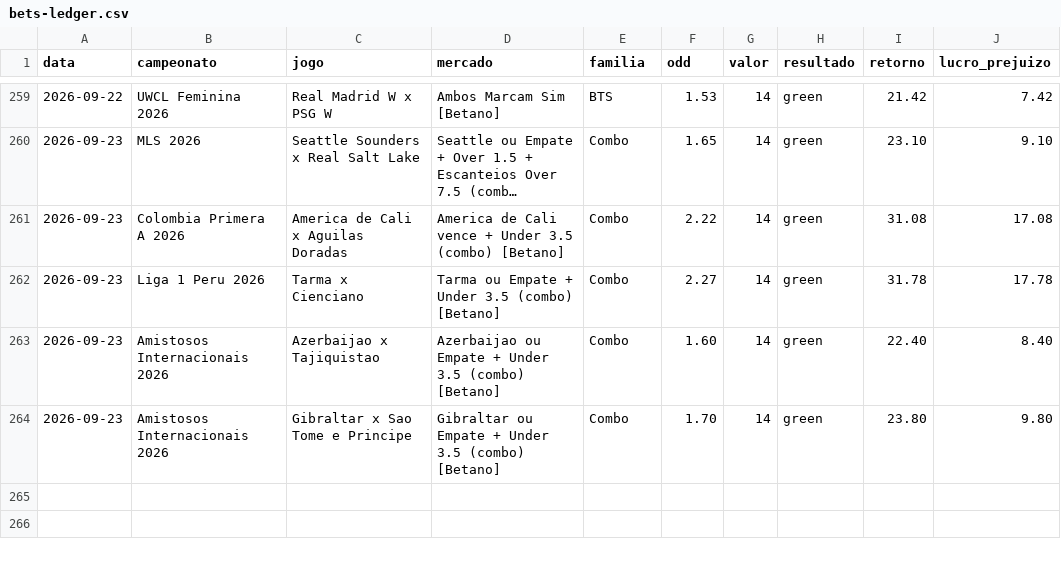
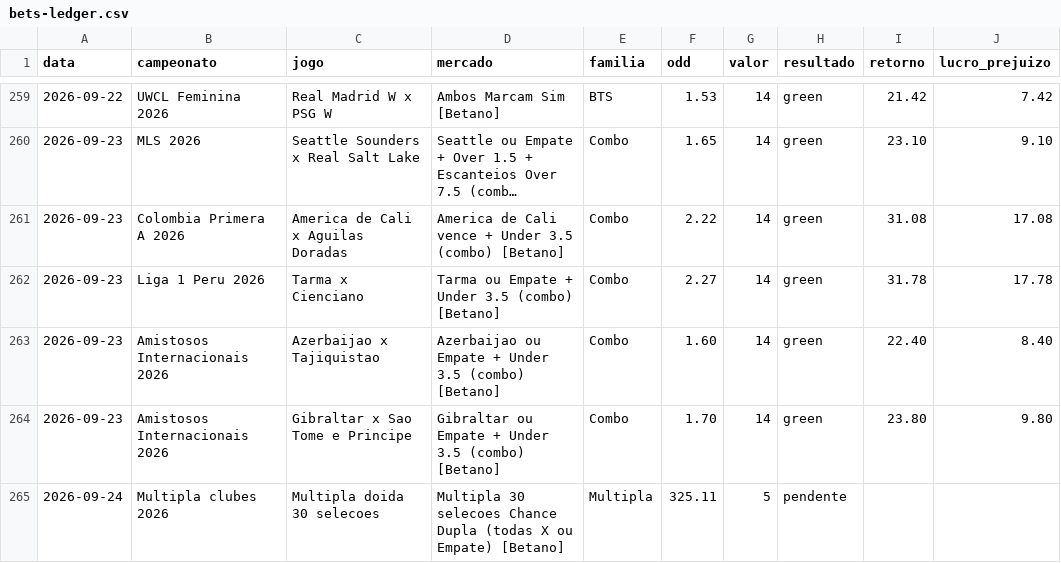
Before and after one commit to stivie77/bets-ledger2, a CSV file: bets-ledger.csv, drawn as a sheet; only a part is shown, gaps mark what is left out; long unchanged cells end in ….

```diff
--- a/bets-ledger.csv
+++ b/bets-ledger.csv
@@ -264 +264,2 @@ data,campeonato,jogo,mercado,familia,odd,valor,resultado,retorno,lucro_prejuizo
 2026-09-23,Amistosos Internacionais 2026,Gibraltar x Sao Tome e Principe,Gibraltar ou Empate + Under 3.5 (combo) [Betano],Combo,1.70,14,green,23.80,9.80
+2026-09-24,Multipla clubes 2026,Multipla doida 30 selecoes,Multipla 30 selecoes Chance Dupla (todas X ou Empate) [Betano],Multipla,325.11,5,pendente,,
```
